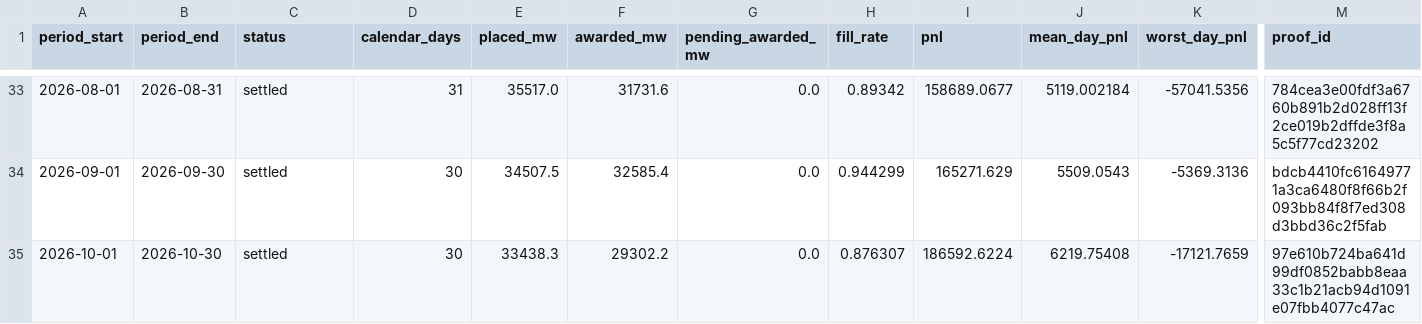
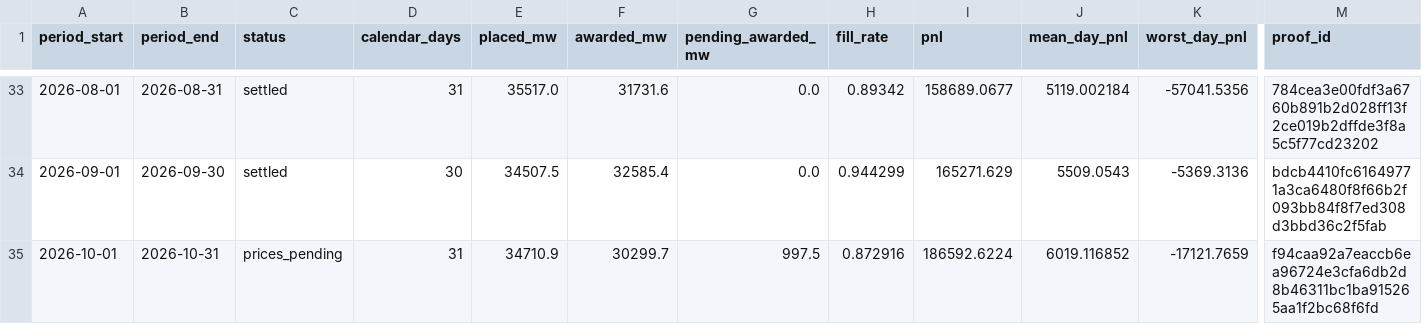
Before and after one commit to jameskim247/ptp-track-record, a CSV file: data/pairs-100/monthly.csv, drawn as a sheet; only a part is shown, gaps mark what is left out; the diff names each change by its address in the sheet, - before the commit and + after, or states it on an @@ line.

```diff
--- a/data/pairs-100/monthly.csv
+++ b/data/pairs-100/monthly.csv
-B35 (period_end): 2026-10-30
+B35 (period_end): 2026-10-31
-C35 (status): settled
+C35 (status): prices_pending
-D35 (calendar_days): 30
+D35 (calendar_days): 31
-E35 (placed_mw): 33438.3
+E35 (placed_mw): 34710.9
-F35 (awarded_mw): 29302.2
+F35 (awarded_mw): 30299.7
-G35 (pending_awarded_mw): 0.0
+G35 (pending_awarded_mw): 997.5
-H35 (fill_rate): 0.876307
+H35 (fill_rate): 0.872916
-J35 (mean_day_pnl): 6219.75408
+J35 (mean_day_pnl): 6019.116852
-M35 (proof_id): 97e610b724ba641d99df0852babb8eaa33c1b21acb94d1091e07fbb4077c47ac
+M35 (proof_id): f94caa92a7eaccb6ea96724e3cfa6db2d8b46311bc1ba915265aa1f2bc68f6fd
```
Also changed, not shown: data/pairs-100/daily.csv, data/pairs-100/weekly.csv, 12 other files.
